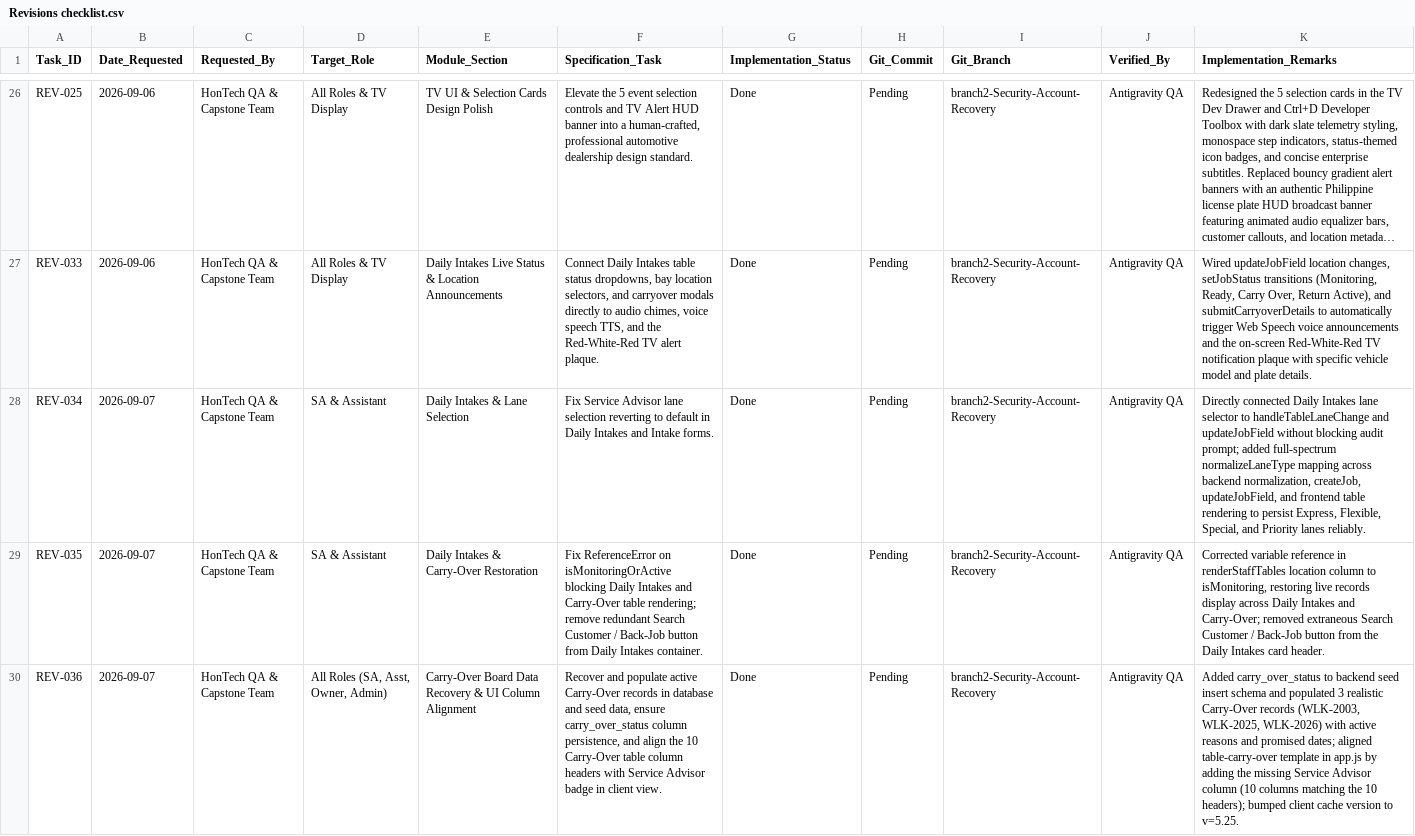
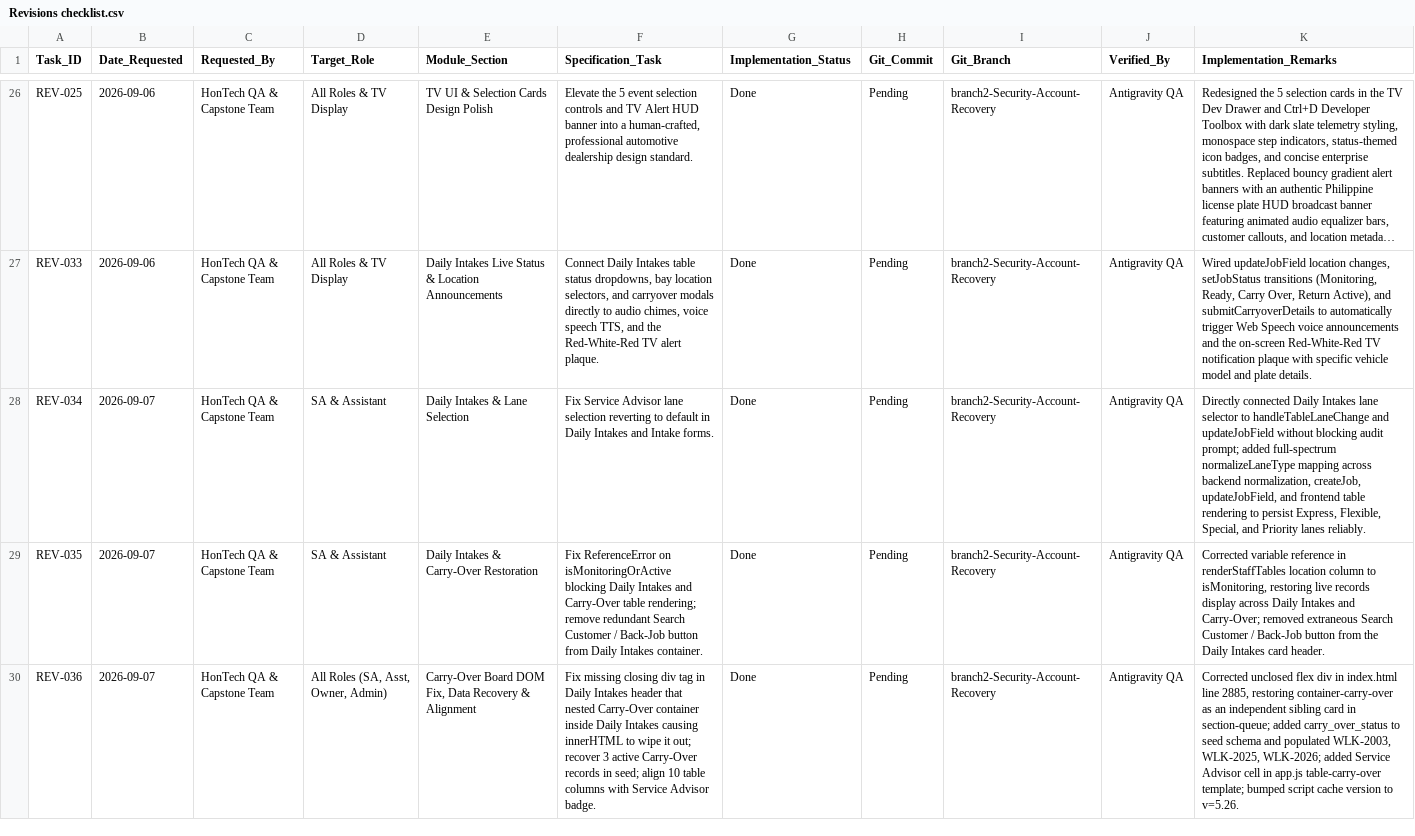
Before and after one commit to Justin-stack101/Hontech_Main_Active_Development_PHP_SQL, a CSV file: Hontech Documentation/Revisions checklist.csv, drawn as a sheet; only a part is shown, gaps mark what is left out; long unchanged cells end in …; the diff names each change by its address in the sheet, - before the commit and + after, or states it on an @@ line.

Commit message:
REV-036: Fix unclosed div nesting Carry-Over container inside Daily Intakes

```diff
--- a/Hontech Documentation/Revisions checklist.csv
+++ b/Hontech Documentation/Revisions checklist.csv
-E30 (Module_Section): Carry-Over Board Data Recovery & UI Column Alignment
+E30 (Module_Section): Carry-Over Board DOM Fix, Data Recovery & Alignment
-F30 (Specification_Task): Recover and populate active Carry-Over records in database and seed data, ensure carry_over_status column persistence, and align the 10 Carry-Over table column headers with Service Advisor badge in client view.
+F30 (Specification_Task): Fix missing closing div tag in Daily Intakes header that nested Carry-Over container inside Daily Intakes causing innerHTML to wipe it out; recover 3 active Carry-Over records in seed; align 10 table columns with Service Advisor badge.
-K30 (Implementation_Remarks): Added carry_over_status to backend seed insert schema and populated 3 realistic Carry-Over records (WLK-2003, WLK-2025, WLK-2026) with active reasons and promised dates; aligned table-carry-over template in app.js by adding the missing Service Advisor column (10 columns matching the 10 headers); bumped client cache version to v=5.25.
+K30 (Implementation_Remarks): Corrected unclosed flex div in index.html line 2885, restoring container-carry-over as an independent sibling card in section-queue; added carry_over_status to seed schema and populated WLK-2003, WLK-2025, WLK-2026; added Service Advisor cell in app.js table-carry-over template; bumped script cache version to v=5.26.
```
Also changed, not shown: Revisions checklist.csv, 1 other file.
